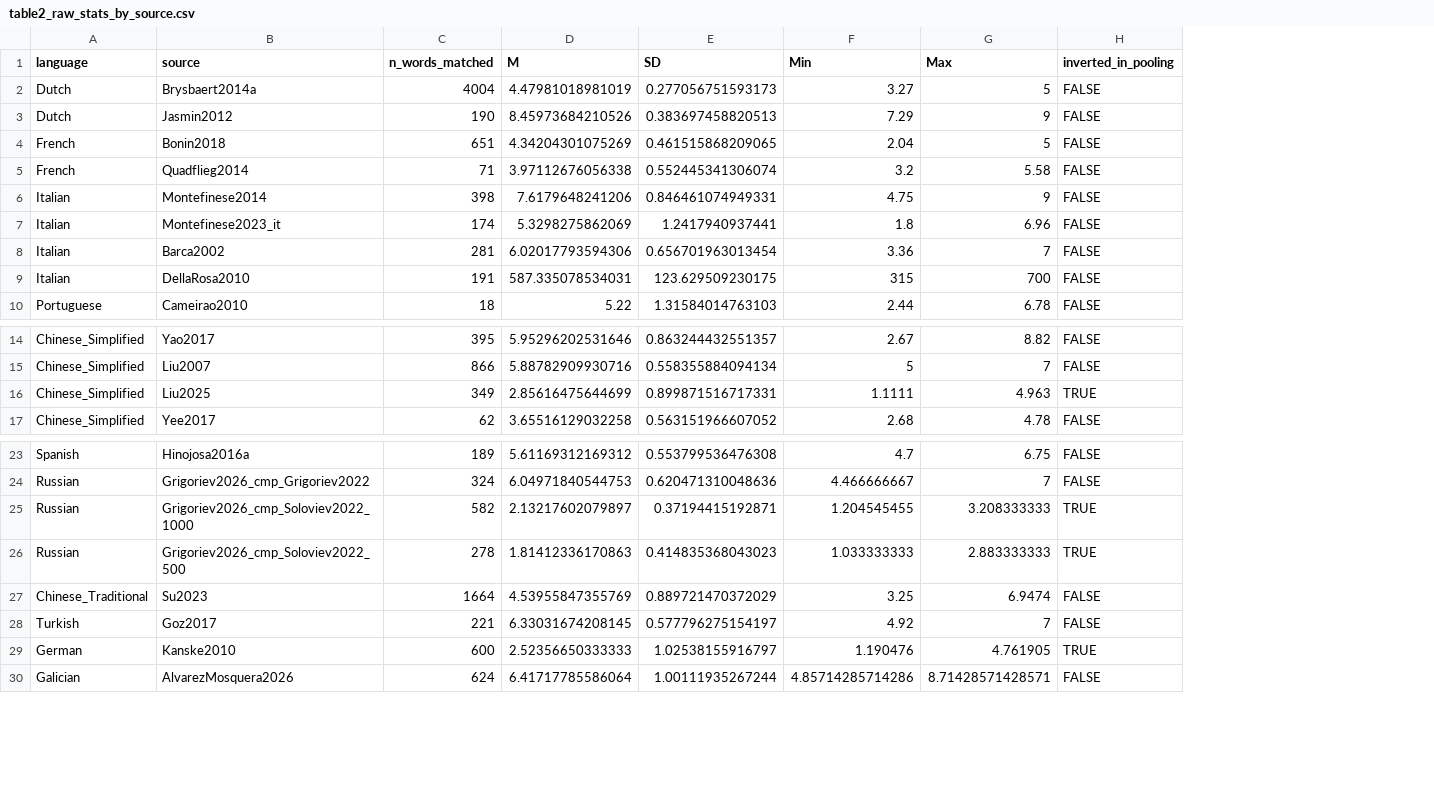
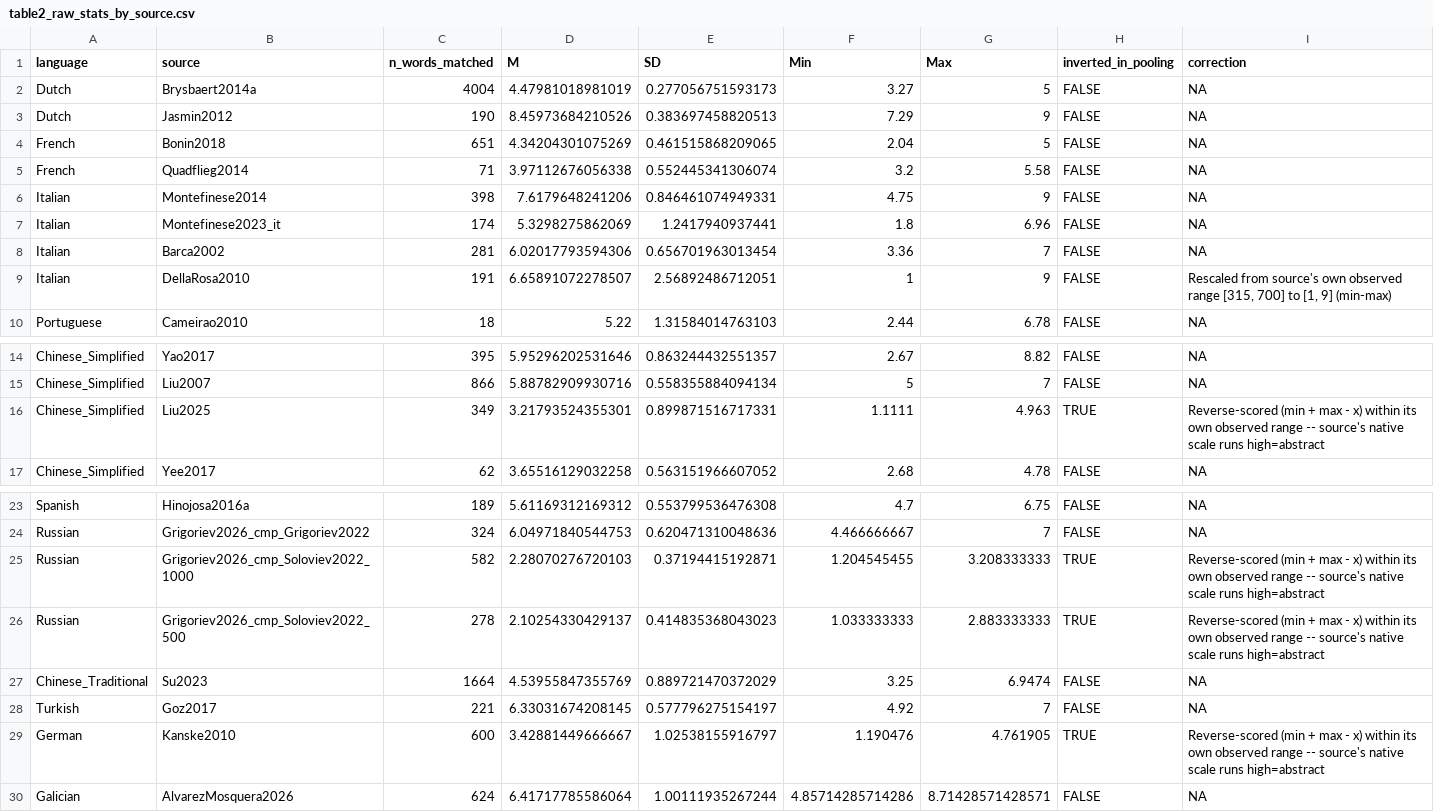
Before and after one commit to many-languages/ManyUses, a CSV file: 01-Stimuli/table2_raw_stats_by_source.csv, drawn as a sheet; only a part is shown, gaps mark what is left out; the diff names each change by its address in the sheet, - before the commit and + after, or states it on an @@ line.

```diff
--- a/01-Stimuli/table2_raw_stats_by_source.csv
+++ b/01-Stimuli/table2_raw_stats_by_source.csv
+column I (correction), rows 2-10: NA | NA | NA | NA | NA | NA | NA | Rescaled from source's own observed range [315, 700] to [1, 9] (min-max) | NA; rows 14-17: NA | NA | Reverse-scored (min + max - x) within its own observed range -- source's native scale runs high=abstract | NA; rows 23-30: NA | NA | Reverse-scored (min + max - x) within its own observed range -- source's native scale runs high=abstract | Reverse-scored (min + max - x) within its own observed range -- source's native scale runs high=abstract | NA | NA | Reverse-scored (min + max - x) within its own observed range -- source's native scale runs high=abstract | NA
-D9 (M): 587.335078534031
+D9 (M): 6.65891072278507
-E9 (SD): 123.629509230175
+E9 (SD): 2.56892486712051
-F9 (Min): 315
+F9 (Min): 1
-G9 (Max): 700
+G9 (Max): 9
-D16 (M): 2.85616475644699
+D16 (M): 3.21793524355301
-D25 (M): 2.13217602079897
+D25 (M): 2.28070276720103
-D26 (M): 1.81412336170863
+D26 (M): 2.10254330429137
-D29 (M): 2.52356650333333
+D29 (M): 3.42881449666667
```
Also changed, not shown: 2 other files.
